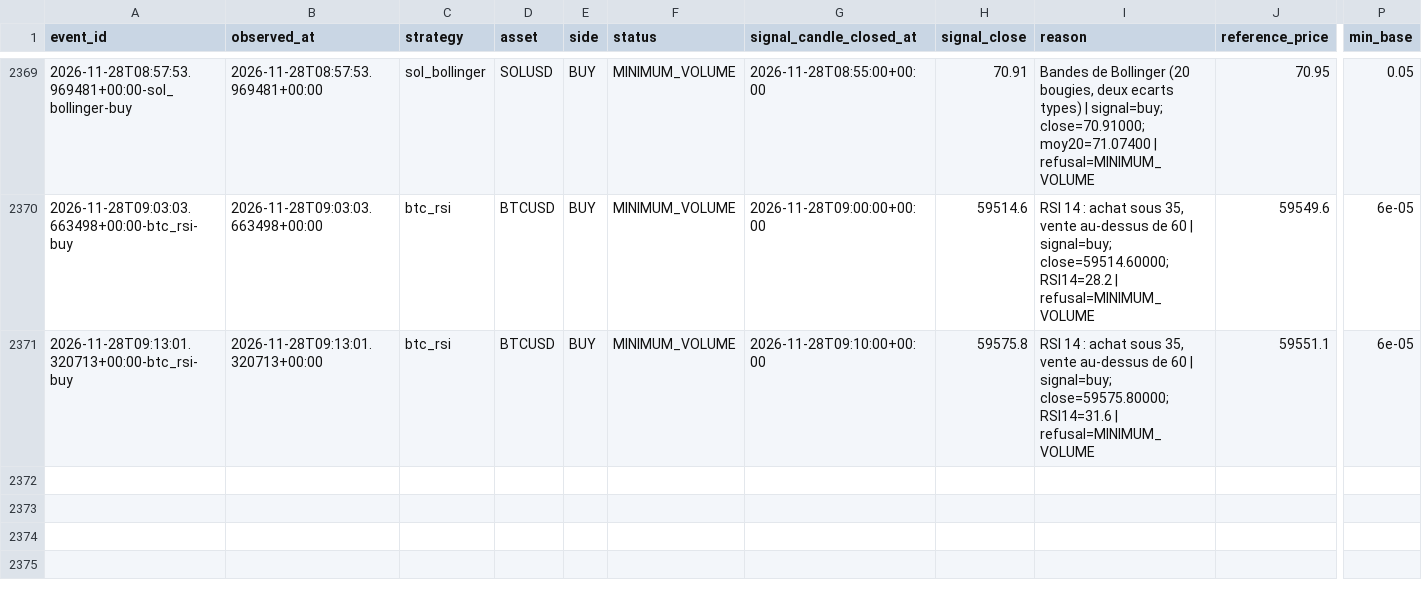
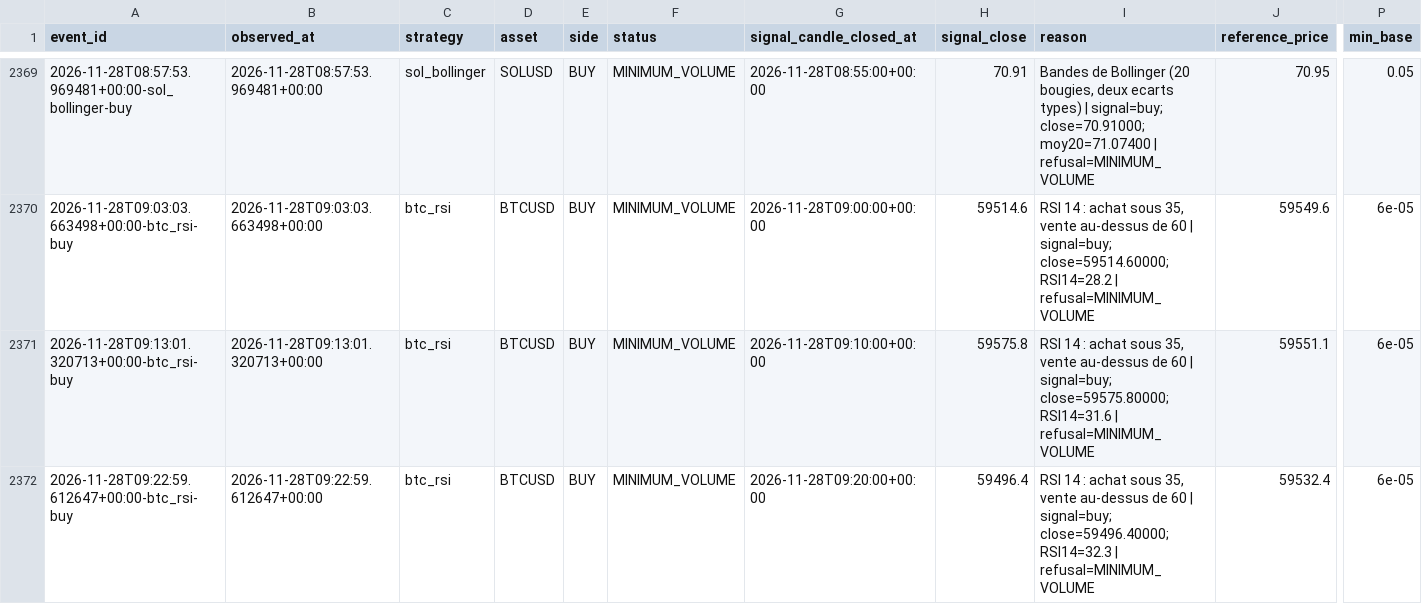
Before and after one commit to SeikoChillBot/AI-Trading, a CSV file: reports/realistic_orders.csv, drawn as a sheet; only a part is shown, gaps mark what is left out; rows hold the shown columns only; the diff names each change by its address in the sheet, - before the commit and + after, or states it on an @@ line.

```diff
--- a/reports/realistic_orders.csv
+++ b/reports/realistic_orders.csv
+row 2372: 2026-11-28T09:22:59.612647+00:00-btc_rsi-buy | 2026-11-28T09:22:59.612647+00:00 | btc_rsi | BTCUSD | BUY | MINIMUM_VOLUME | 2026-11-28T09:20:00+00:00 | 59496.4 | RSI 14 : achat sous 35, vente au-dessus de 60 | signal=buy; close=59496.40000; RSI14=32.3 | refusal=MINIMUM_VOLUME | 59532.4 | 6e-05
```
Also changed, not shown: reports/latest.csv, reports/realistic_latest.csv, 15 other files.
